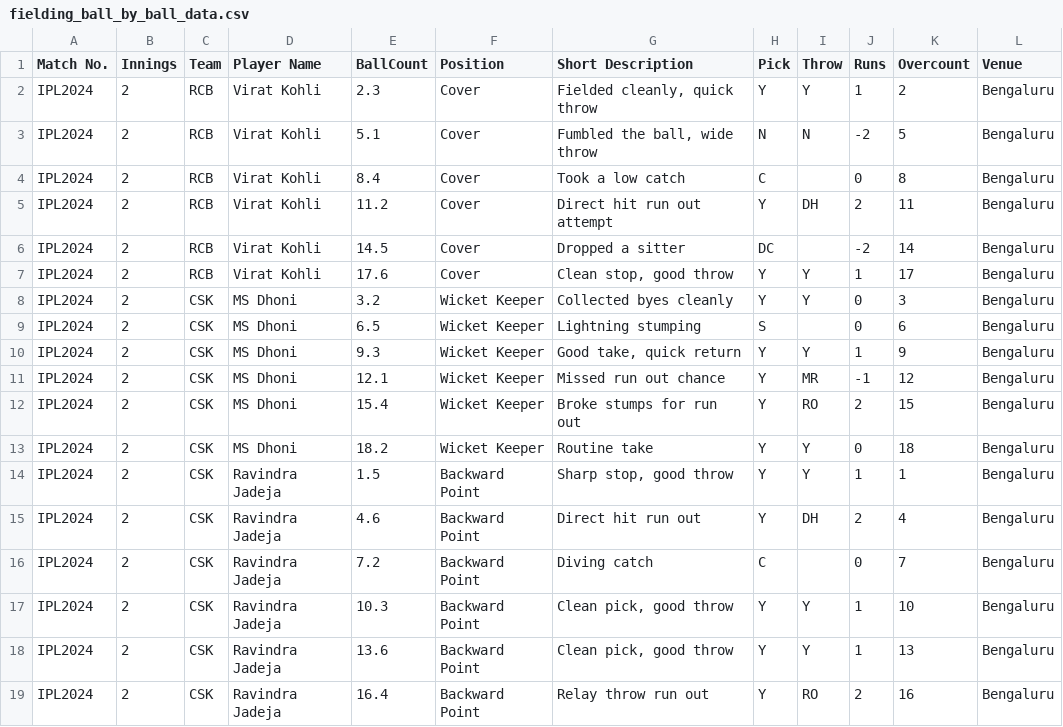
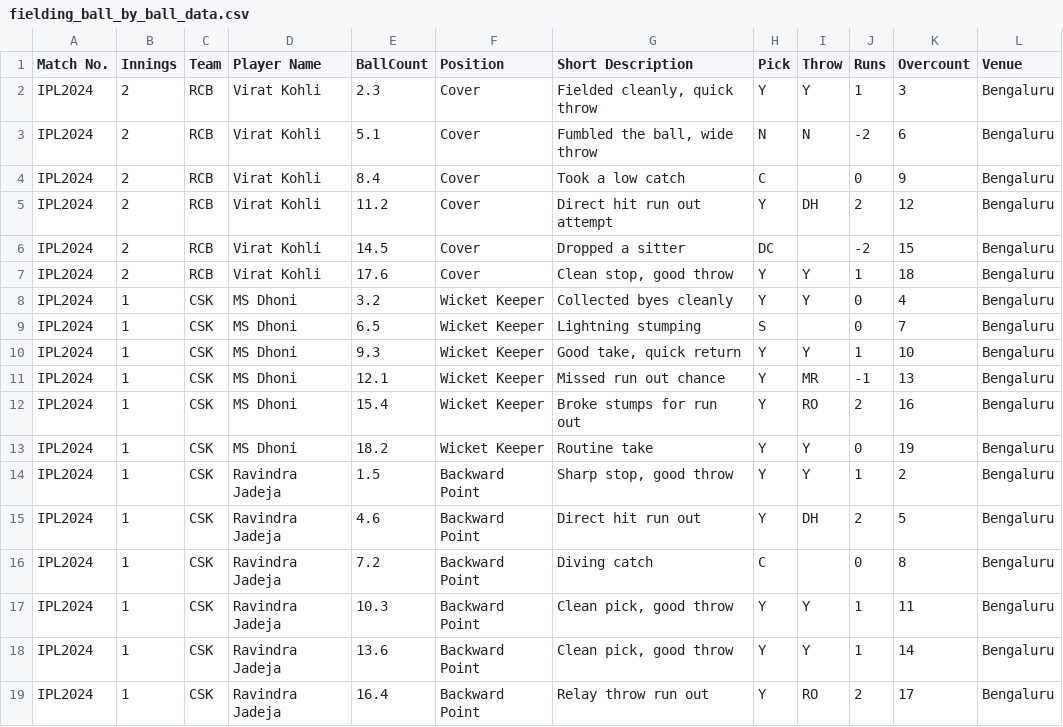
Before and after one commit to Anshu073/Shadowfox-Python-Internship, a CSV file: Task3_Advance/fielding_ball_by_ball_data.csv, drawn as a sheet.

```diff
--- a/Task3_Advance/fielding_ball_by_ball_data.csv
+++ b/Task3_Advance/fielding_ball_by_ball_data.csv
@@ -1,19 +1,19 @@
 Match No.,Innings,Team,Player Name,BallCount,Position,Short Description,Pick,Throw,Runs,Overcount,Venue
-IPL2024,2,RCB,Virat Kohli,2.3,Cover,"Fielded cleanly, quick throw",Y,Y,1,2,Bengaluru
-IPL2024,2,RCB,Virat Kohli,5.1,Cover,"Fumbled the ball, wide throw",N,N,-2,5,Bengaluru
-IPL2024,2,RCB,Virat Kohli,8.4,Cover,Took a low catch,C,,0,8,Bengaluru
-IPL2024,2,RCB,Virat Kohli,11.2,Cover,Direct hit run out attempt,Y,DH,2,11,Bengaluru
-IPL2024,2,RCB,Virat Kohli,14.5,Cover,Dropped a sitter,DC,,-2,14,Bengaluru
-IPL2024,2,RCB,Virat Kohli,17.6,Cover,"Clean stop, good throw",Y,Y,1,17,Bengaluru
-IPL2024,2,CSK,MS Dhoni,3.2,Wicket Keeper,Collected byes cleanly,Y,Y,0,3,Bengaluru
-IPL2024,2,CSK,MS Dhoni,6.5,Wicket Keeper,Lightning stumping,S,,0,6,Bengaluru
-IPL2024,2,CSK,MS Dhoni,9.3,Wicket Keeper,"Good take, quick return",Y,Y,1,9,Bengaluru
-IPL2024,2,CSK,MS Dhoni,12.1,Wicket Keeper,Missed run out chance,Y,MR,-1,12,Bengaluru
-IPL2024,2,CSK,MS Dhoni,15.4,Wicket Keeper,Broke stumps for run out,Y,RO,2,15,Bengaluru
-IPL2024,2,CSK,MS Dhoni,18.2,Wicket Keeper,Routine take,Y,Y,0,18,Bengaluru
-IPL2024,2,CSK,Ravindra Jadeja,1.5,Backward Point,"Sharp stop, good throw",Y,Y,1,1,Bengaluru
-IPL2024,2,CSK,Ravindra Jadeja,4.6,Backward Point,Direct hit run out,Y,DH,2,4,Bengaluru
-IPL2024,2,CSK,Ravindra Jadeja,7.2,Backward Point,Diving catch,C,,0,7,Bengaluru
-IPL2024,2,CSK,Ravindra Jadeja,10.3,Backward Point,"Clean pick, good throw",Y,Y,1,10,Bengaluru
-IPL2024,2,CSK,Ravindra Jadeja,13.6,Backward Point,"Clean pick, good throw",Y,Y,1,13,Bengaluru
-IPL2024,2,CSK,Ravindra Jadeja,16.4,Backward Point,Relay throw run out,Y,RO,2,16,Bengaluru
+IPL2024,2,RCB,Virat Kohli,2.3,Cover,"Fielded cleanly, quick throw",Y,Y,1,3,Bengaluru
+IPL2024,2,RCB,Virat Kohli,5.1,Cover,"Fumbled the ball, wide throw",N,N,-2,6,Bengaluru
+IPL2024,2,RCB,Virat Kohli,8.4,Cover,Took a low catch,C,,0,9,Bengaluru
+IPL2024,2,RCB,Virat Kohli,11.2,Cover,Direct hit run out attempt,Y,DH,2,12,Bengaluru
+IPL2024,2,RCB,Virat Kohli,14.5,Cover,Dropped a sitter,DC,,-2,15,Bengaluru
+IPL2024,2,RCB,Virat Kohli,17.6,Cover,"Clean stop, good throw",Y,Y,1,18,Bengaluru
+IPL2024,1,CSK,MS Dhoni,3.2,Wicket Keeper,Collected byes cleanly,Y,Y,0,4,Bengaluru
+IPL2024,1,CSK,MS Dhoni,6.5,Wicket Keeper,Lightning stumping,S,,0,7,Bengaluru
+IPL2024,1,CSK,MS Dhoni,9.3,Wicket Keeper,"Good take, quick return",Y,Y,1,10,Bengaluru
+IPL2024,1,CSK,MS Dhoni,12.1,Wicket Keeper,Missed run out chance,Y,MR,-1,13,Bengaluru
+IPL2024,1,CSK,MS Dhoni,15.4,Wicket Keeper,Broke stumps for run out,Y,RO,2,16,Bengaluru
+IPL2024,1,CSK,MS Dhoni,18.2,Wicket Keeper,Routine take,Y,Y,0,19,Bengaluru
+IPL2024,1,CSK,Ravindra Jadeja,1.5,Backward Point,"Sharp stop, good throw",Y,Y,1,2,Bengaluru
+IPL2024,1,CSK,Ravindra Jadeja,4.6,Backward Point,Direct hit run out,Y,DH,2,5,Bengaluru
+IPL2024,1,CSK,Ravindra Jadeja,7.2,Backward Point,Diving catch,C,,0,8,Bengaluru
+IPL2024,1,CSK,Ravindra Jadeja,10.3,Backward Point,"Clean pick, good throw",Y,Y,1,11,Bengaluru
+IPL2024,1,CSK,Ravindra Jadeja,13.6,Backward Point,"Clean pick, good throw",Y,Y,1,14,Bengaluru
+IPL2024,1,CSK,Ravindra Jadeja,16.4,Backward Point,Relay throw run out,Y,RO,2,17,Bengaluru
```
Also changed, not shown: 2 other files.
